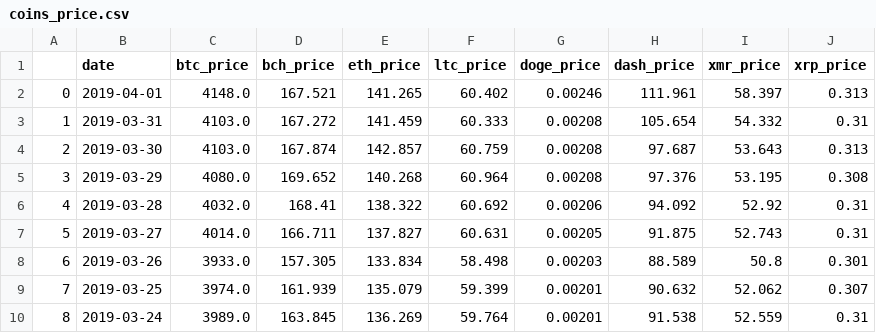
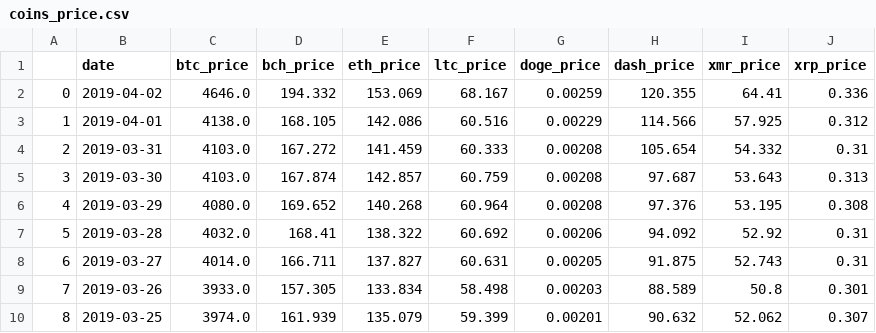
Before and after one commit to SmirnovaAlina/-Cryptocurrency_analysis-_project, a CSV file: Resources/coins_price.csv, drawn as a sheet; only a part is shown; the shorter side is filled out with more unchanged rows; addresses are those after the commit; the diff names each change by its address in the sheet, - before the commit and + after, or states it on an @@ line.

```diff
--- a/Resources/coins_price.csv
+++ b/Resources/coins_price.csv
+row 2: 0 | 2019-04-02 | 4646.0 | 194.332 | 153.069 | 68.167 | 0.00259 | 120.355 | 64.41 | 0.336
@@ column A renumbered from row 3 down @@
-C3 (btc_price): 4148.0
+C3 (btc_price): 4138.0
-D3 (bch_price): 167.521
+D3 (bch_price): 168.105
-E3 (eth_price): 141.265
+E3 (eth_price): 142.086
-F3 (ltc_price): 60.402
+F3 (ltc_price): 60.516
-G3 (doge_price): 0.00246
+G3 (doge_price): 0.00229
-H3 (dash_price): 111.961
+H3 (dash_price): 114.566
-I3 (xmr_price): 58.397
+I3 (xmr_price): 57.925
-J3 (xrp_price): 0.313
+J3 (xrp_price): 0.312
```
Also changed, not shown: Resources/bitcoin_data.csv, Resources/ethereum_data.csv, 9 other files.
